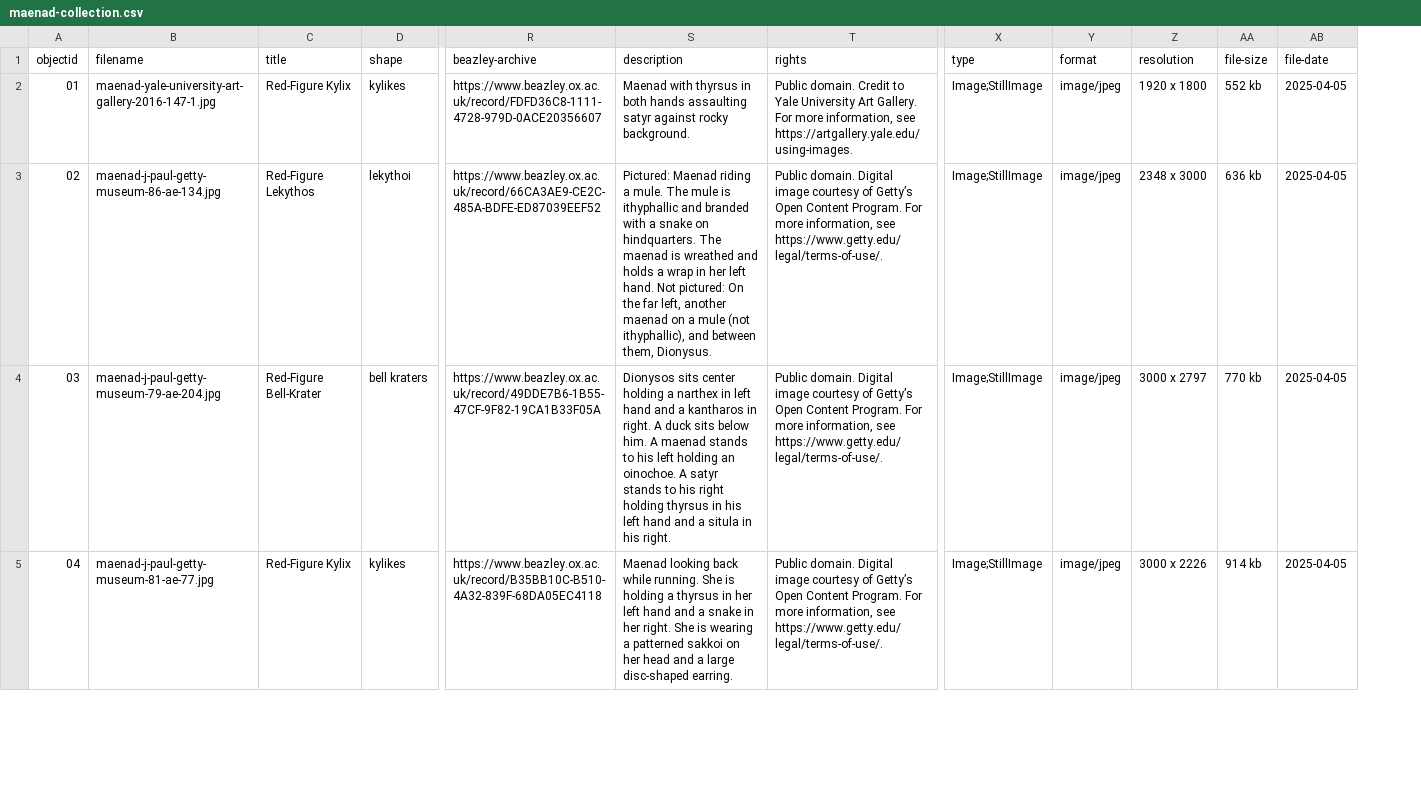
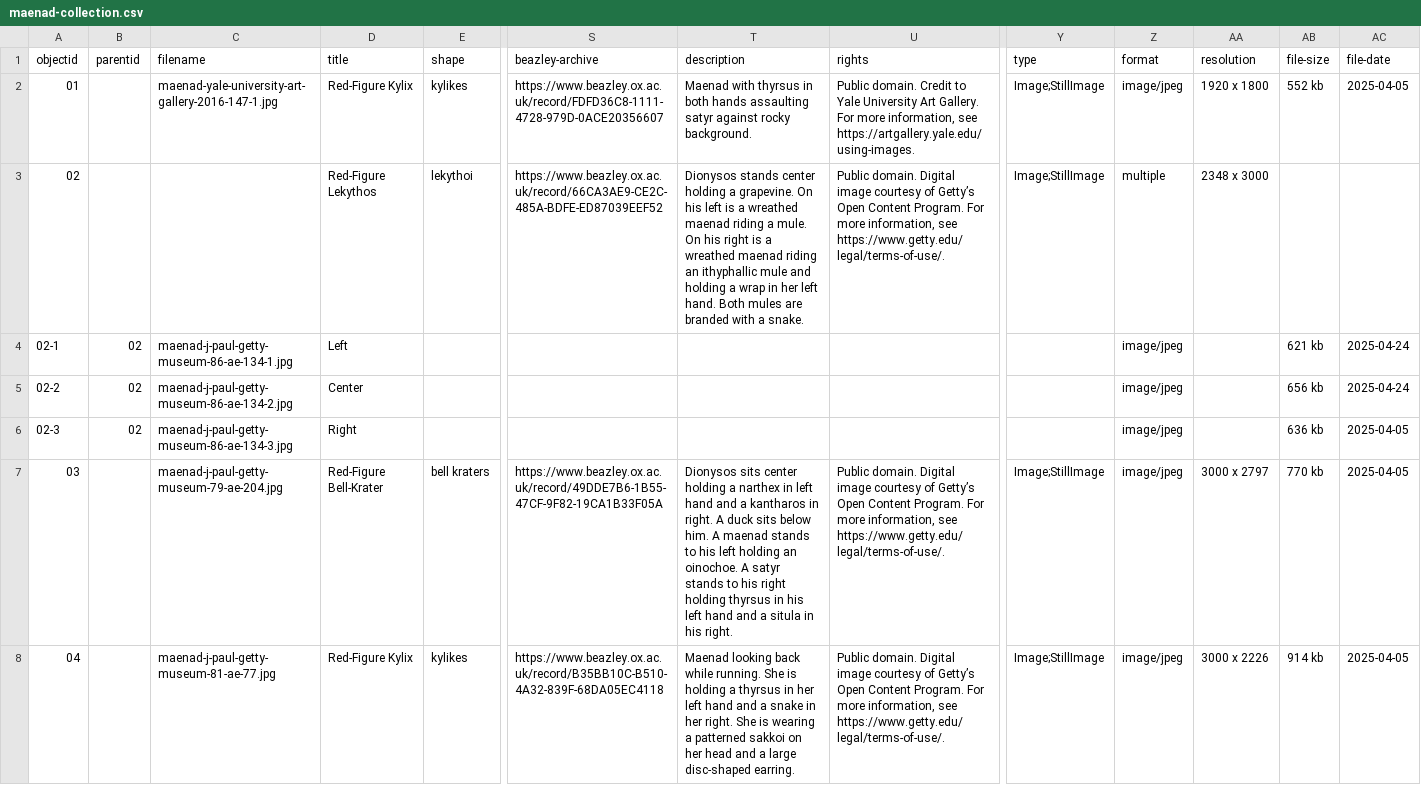
Before and after one commit to collettzm/maenad-pottery, a CSV file: _data/maenad-collection.csv, drawn as a sheet; only a part is shown, gaps mark what is left out; addresses are those after the commit; rows hold the shown columns only; the diff covers the shown part only; the diff names each change by its address in the sheet, - before the commit and + after, or states it on an @@ line.

Commit message:
Add files via upload

```diff
--- a/_data/maenad-collection.csv
+++ b/_data/maenad-collection.csv
+column B (parentid), empty
-C3 (filename): maenad-j-paul-getty-museum-86-ae-134.jpg
+C3 (filename): (empty)
-T3 (description): Pictured: Maenad riding a mule. The mule is ithyphallic and branded with a snake on hindquarters. The maenad is wreathed and holds a wrap in her left hand. Not pictured: On the far left, another maenad on a mule (not ithyphallic), and between them, Dionysus.
+T3 (description): Dionysos stands center holding a grapevine. On his left is a wreathed maenad riding a mule. On his right is a wreathed maenad riding an ithyphallic mule and holding a wrap in her left hand. Both mules are branded with a snake.
-Z3 (format): image/jpeg
+Z3 (format): multiple
-AB3 (file-size): 636 kb
+AB3 (file-size): (empty)
-AC3 (file-date): 2025-04-05
+AC3 (file-date): (empty)
+row 4: 02-1 | 02 | maenad-j-paul-getty-museum-86-ae-134-1.jpg | Left |  |  |  |  |  | image/jpeg |  | 621 kb | 2025-04-24
+row 5: 02-2 | 02 | maenad-j-paul-getty-museum-86-ae-134-2.jpg | Center |  |  |  |  |  | image/jpeg |  | 656 kb | 2025-04-24
+row 6: 02-3 | 02 | maenad-j-paul-getty-museum-86-ae-134-3.jpg | Right |  |  |  |  |  | image/jpeg |  | 636 kb | 2025-04-05
```
Also changed, not shown: 3 added rows and 9 edited cells elsewhere in this file.
